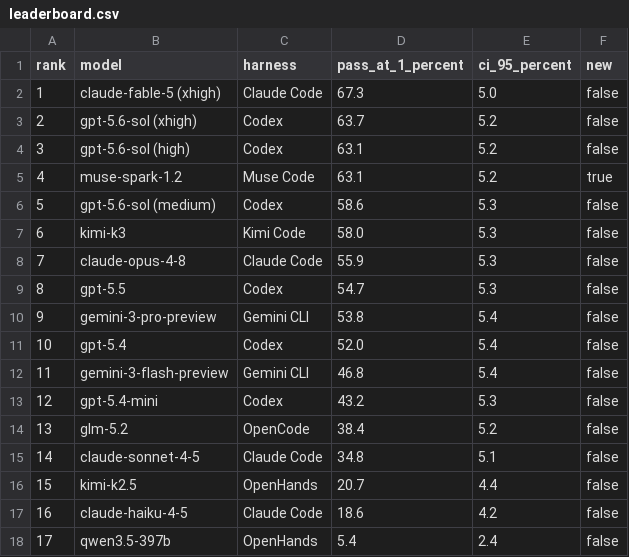
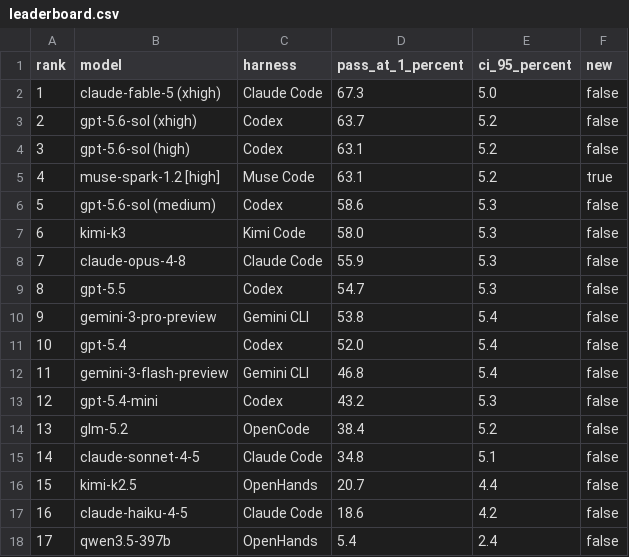
Before and after one commit to waynchi/gamedevbench, a CSV file: results/leaderboard.csv, drawn as a sheet.

Commit message:
Label Muse Spark reasoning effort

```diff
--- a/results/leaderboard.csv
+++ b/results/leaderboard.csv
@@ -4,3 +4,3 @@ rank,model,harness,pass_at_1_percent,ci_95_percent,new
 3,gpt-5.6-sol (high),Codex,63.1,5.2,false
-4,muse-spark-1.2,Muse Code,63.1,5.2,true
+4,muse-spark-1.2 [high],Muse Code,63.1,5.2,true
 5,gpt-5.6-sol (medium),Codex,58.6,5.3,false
```
Also changed, not shown: 1 other file.
